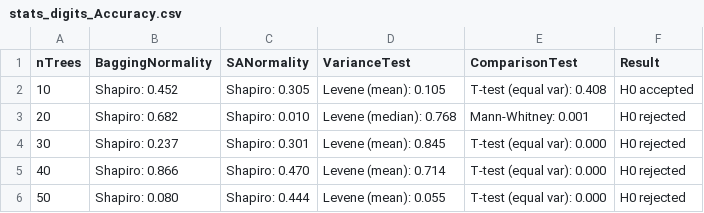
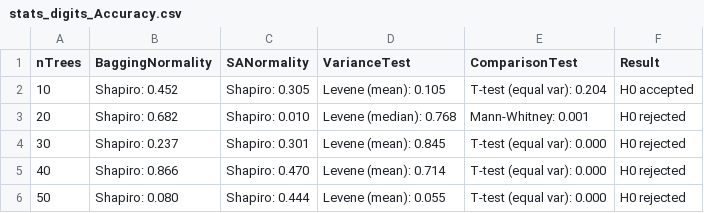
Before and after one commit to CenturionTheMan/SimulatedAnnealingBagging, a CSV file: report/csv/stats_digits_Accuracy.csv, drawn as a sheet.

```diff
--- a/report/csv/stats_digits_Accuracy.csv
+++ b/report/csv/stats_digits_Accuracy.csv
@@ -1,3 +1,3 @@
 nTrees,BaggingNormality,SANormality,VarianceTest,ComparisonTest,Result
-10,Shapiro: 0.452,Shapiro: 0.305,Levene (mean): 0.105,T-test (equal var): 0.408,H0 accepted
+10,Shapiro: 0.452,Shapiro: 0.305,Levene (mean): 0.105,T-test (equal var): 0.204,H0 accepted
 20,Shapiro: 0.682,Shapiro: 0.010,Levene (median): 0.768,Mann-Whitney: 0.001,H0 rejected
```
Also changed, not shown: report/csv/stats_breast_cancer_Accuracy.csv, report/csv/stats_breast_cancer_FI.csv, 10 other files.
